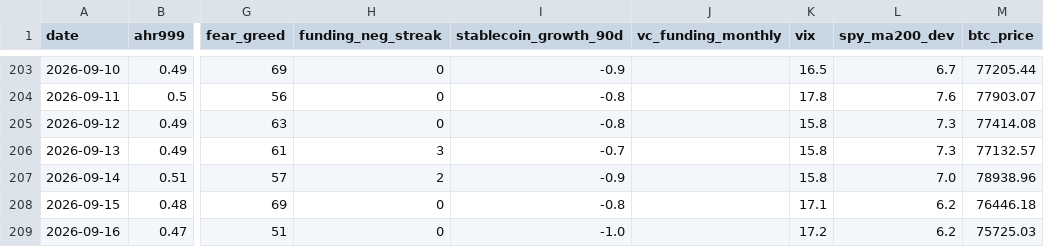
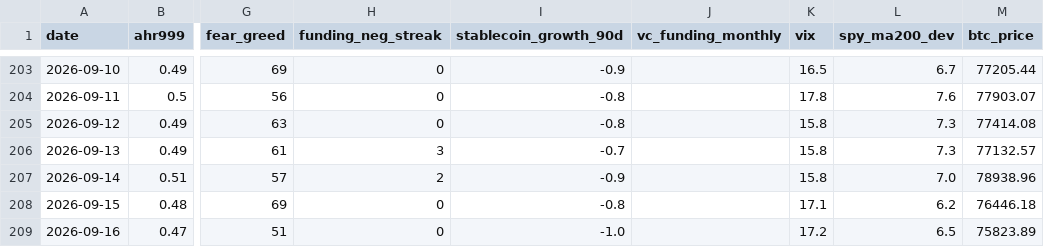
Before and after one commit to June911/personal-site, a CSV file: indicators/history.csv, drawn as a sheet; only a part is shown, gaps mark what is left out; the diff names each change by its address in the sheet, - before the commit and + after, or states it on an @@ line.

```diff
--- a/indicators/history.csv
+++ b/indicators/history.csv
-L209 (spy_ma200_dev): 6.2
+L209 (spy_ma200_dev): 6.5
-M209 (btc_price): 75725.03
+M209 (btc_price): 75823.89
```
Also changed, not shown: 1 other file.
